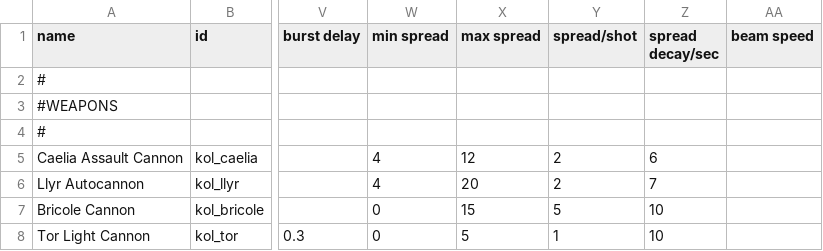
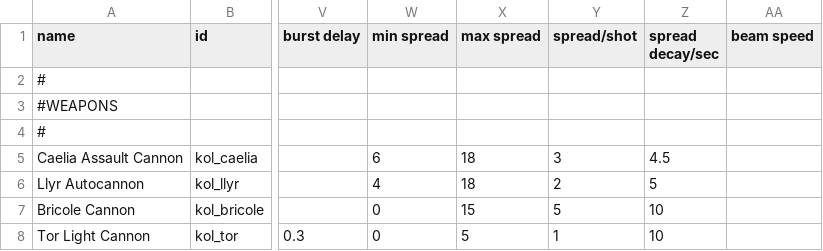
Before and after one commit to Dal-041/Knights_of_Ludd, a CSV file: data/weapons/weapon_data.csv, drawn as a sheet; only a part is shown, gaps mark what is left out; the diff names each change by its address in the sheet, - before the commit and + after, or states it on an @@ line.

```diff
--- a/data/weapons/weapon_data.csv
+++ b/data/weapons/weapon_data.csv
-W5 (min spread): 4
+W5 (min spread): 6
-X5 (max spread): 12
+X5 (max spread): 18
-Y5 (spread/shot): 2
+Y5 (spread/shot): 3
-Z5 (spread decay/sec): 6
+Z5 (spread decay/sec): 4.5
-X6 (max spread): 20
+X6 (max spread): 18
-Z6 (spread decay/sec): 7
+Z6 (spread decay/sec): 5
```
Also changed, not shown: 4 other files.
